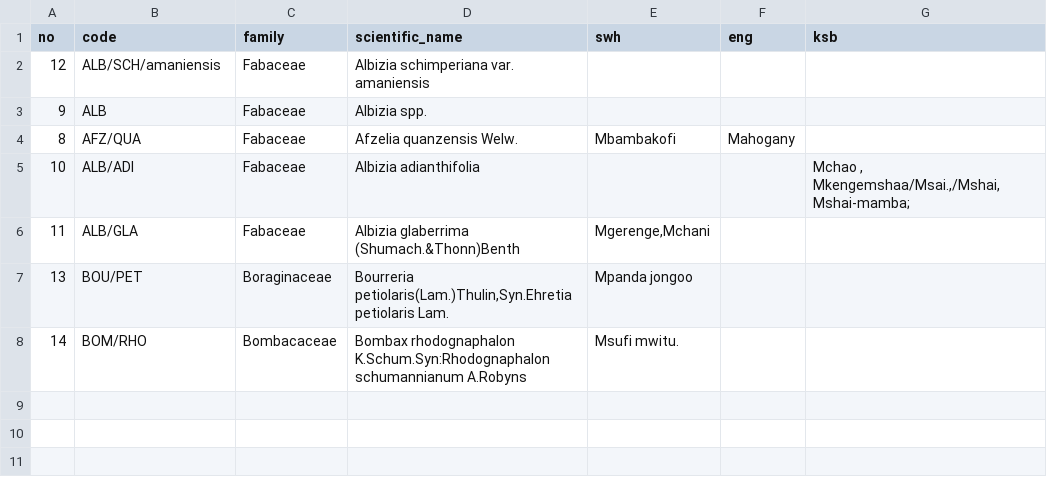
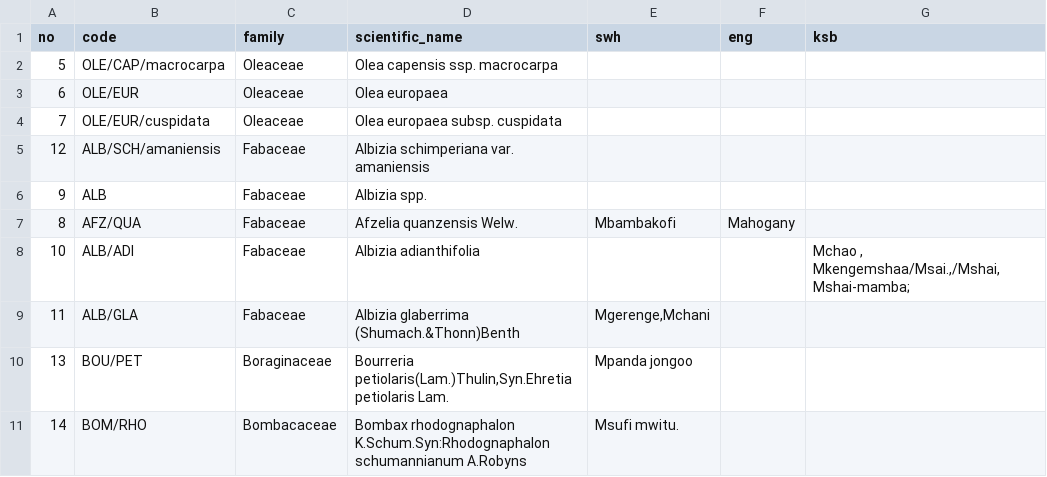
Before and after one commit to openforis/collect, a CSV file: collect-server/src/it/resources/species-test.csv, drawn as a sheet.

Commit message:
OFC-1291 - Support subspecies / variety in species import

```diff
--- a/collect-server/src/it/resources/species-test.csv
+++ b/collect-server/src/it/resources/species-test.csv
@@ -1,2 +1,5 @@
 no,code,family,scientific_name,swh,eng,ksb
+5,OLE/CAP/macrocarpa,Oleaceae,Olea capensis ssp. macrocarpa,,,
+6,OLE/EUR,Oleaceae,Olea europaea,,,
+7,OLE/EUR/cuspidata,Oleaceae,Olea europaea subsp. cuspidata,,,
 12,ALB/SCH/amaniensis,Fabaceae,Albizia schimperiana var. amaniensis,,,
```
Also changed, not shown: 5 other files.
